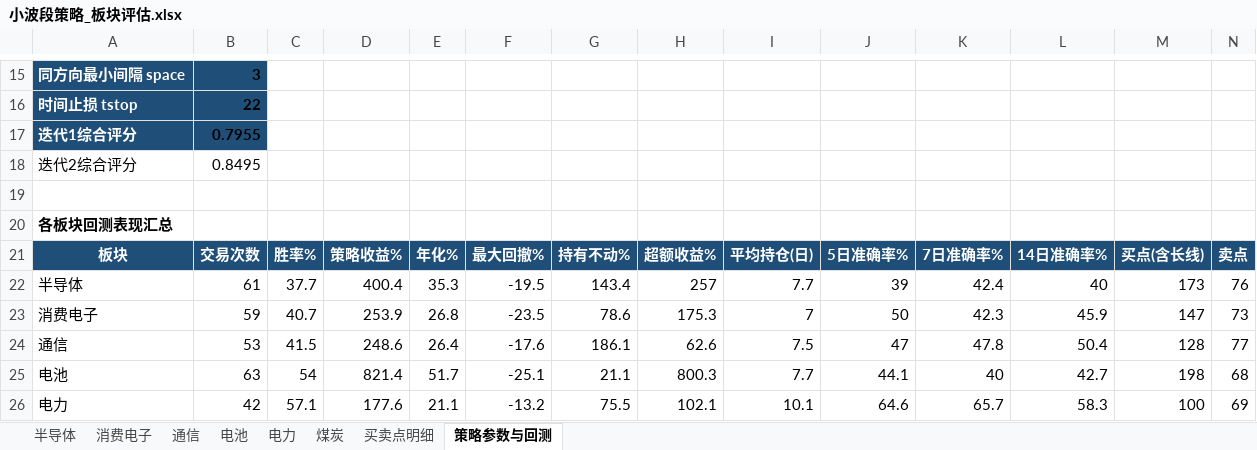
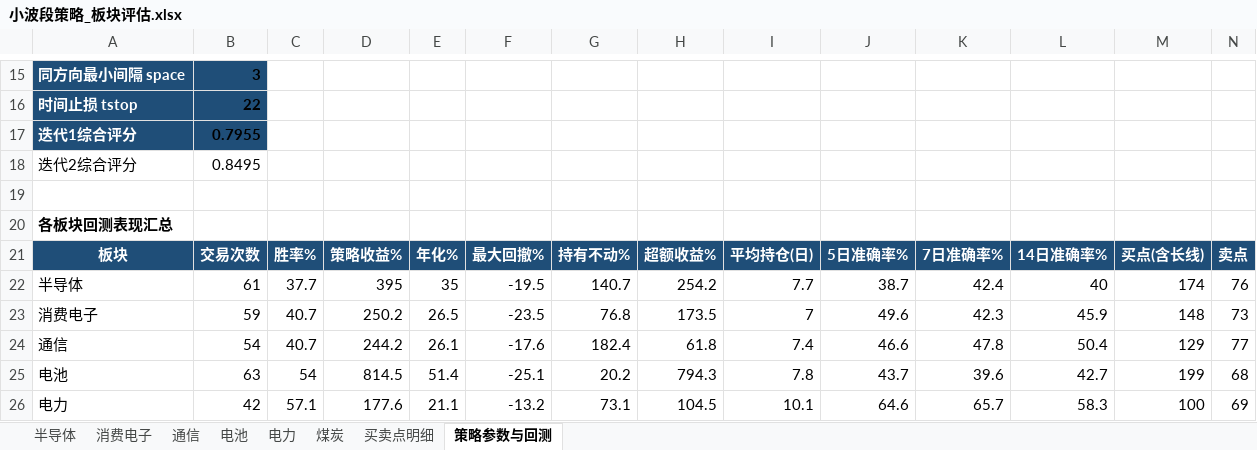
Before and after one commit to cuidong-dov/my-strategy-project2, an Excel workbook: output/小波段策略_板块评估.xlsx, sheet 策略参数与回测, drawn as a sheet; only a part is shown, gaps mark what is left out; values as stored, in another font and other column widths than the file's, no borders; the diff covers the shown part only; the diff names each change by its address in the sheet, - before the commit and + after, or states it on an @@ line.

```diff
--- a/output/小波段策略_板块评估.xlsx (sheet 策略参数与回测)
+++ b/output/小波段策略_板块评估.xlsx (sheet 策略参数与回测)
-D22: 400.4
+D22: 395
-E22: 35.3
+E22: 35
-G22: 143.4
+G22: 140.7
-H22: 257
+H22: 254.2
-J22: 39
+J22: 38.7
-M22: 173
+M22: 174
-D23: 253.9
+D23: 250.2
-E23: 26.8
+E23: 26.5
-G23: 78.6
+G23: 76.8
-H23: 175.3
+H23: 173.5
-J23: 50
+J23: 49.6
-M23: 147
+M23: 148
-B24: 53
+B24: 54
-C24: 41.5
+C24: 40.7
-D24: 248.6
+D24: 244.2
-E24: 26.4
+E24: 26.1
-G24: 186.1
+G24: 182.4
-H24: 62.6
+H24: 61.8
-I24: 7.5
+I24: 7.4
-J24: 47
+J24: 46.6
-M24: 128
+M24: 129
-D25: 821.4
+D25: 814.5
-E25: 51.7
+E25: 51.4
-G25: 21.1
+G25: 20.2
-H25: 800.3
+H25: 794.3
-I25: 7.7
+I25: 7.8
-J25: 44.1
+J25: 43.7
-K25: 40
+K25: 39.6
-M25: 198
+M25: 199
-G26: 75.5
+G26: 73.1
-H26: 102.1
+H26: 104.5
```
Also changed, not shown: 2 edited cells elsewhere in this sheet, sheet 买卖点明细, sheet 通信, sheet 消费电子, sheet 半导体, sheet 电池, sheet 电力, 1 more sheet, 3 other files.
